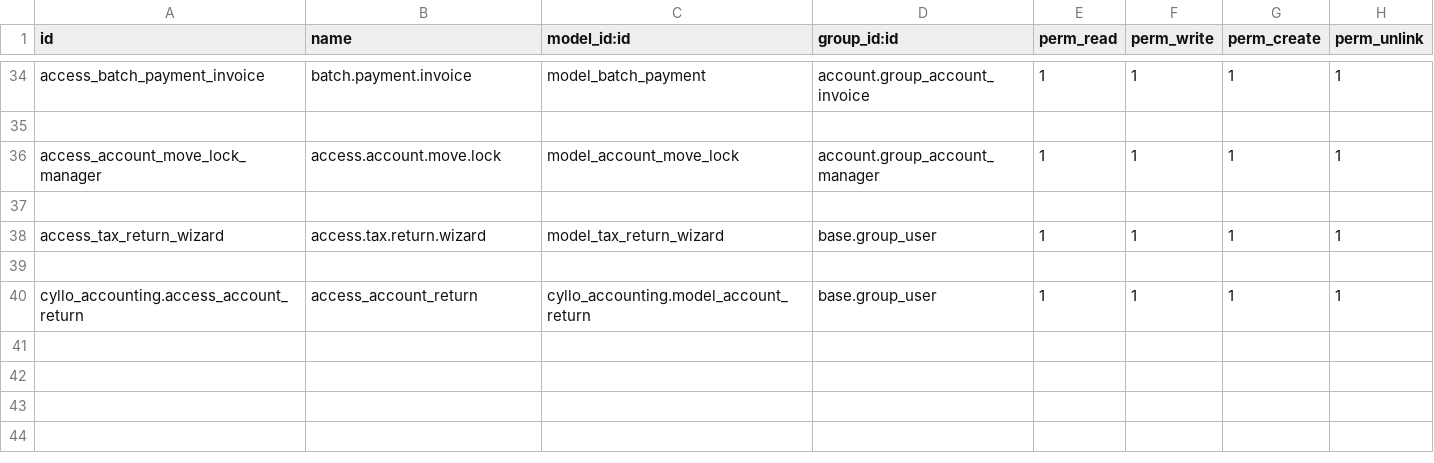
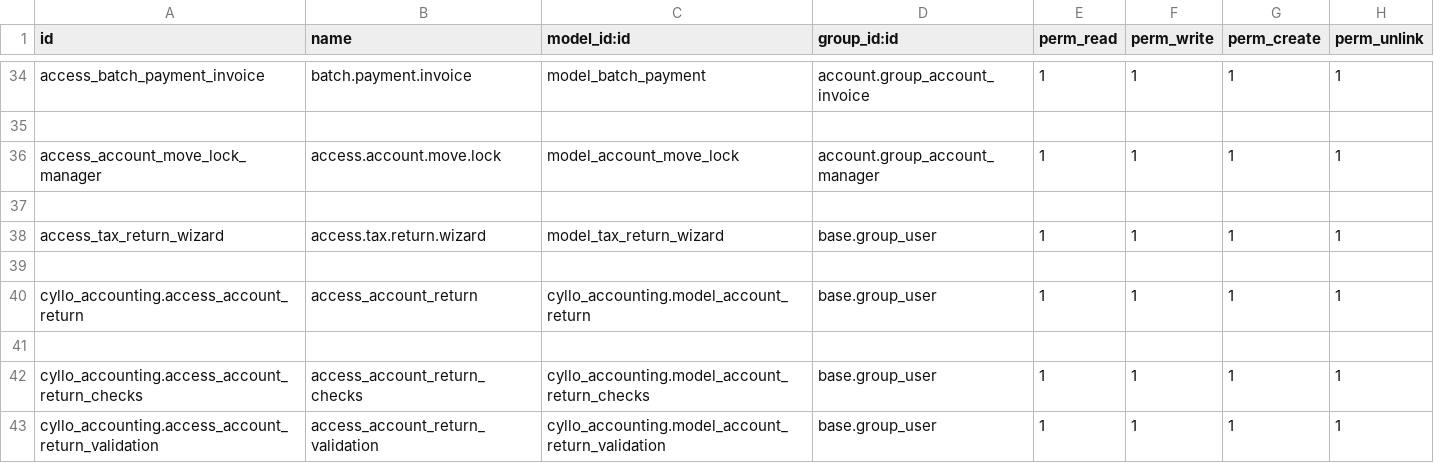
Before and after one commit to mehbincybro/cyllo_studio, a CSV file: cyllo_accounting/security/ir.model.access.csv, drawn as a sheet; only a part is shown, gaps mark what is left out; the diff names each change by its address in the sheet, - before the commit and + after, or states it on an @@ line.

Commit message:
[UPDT] Modified tax return validation conditions to dynamic configuration setup

```diff
--- a/cyllo_accounting/security/ir.model.access.csv
+++ b/cyllo_accounting/security/ir.model.access.csv
+row 41: (empty)
+row 42: cyllo_accounting.access_account_return_checks | access_account_return_checks | cyllo_accounting.model_account_return_checks | base.group_user | 1 | 1 | 1 | 1
+row 43: cyllo_accounting.access_account_return_validation | access_account_return_validation | cyllo_accounting.model_account_return_validation | base.group_user | 1 | 1 | 1 | 1
```
Also changed, not shown: 8 other files.
